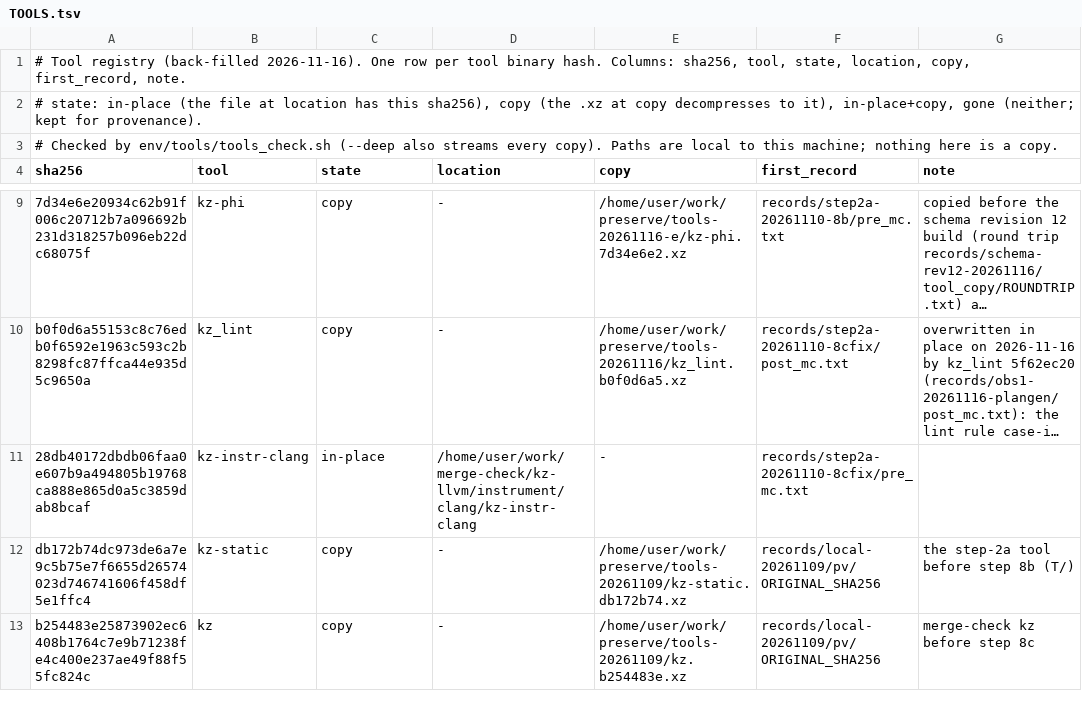
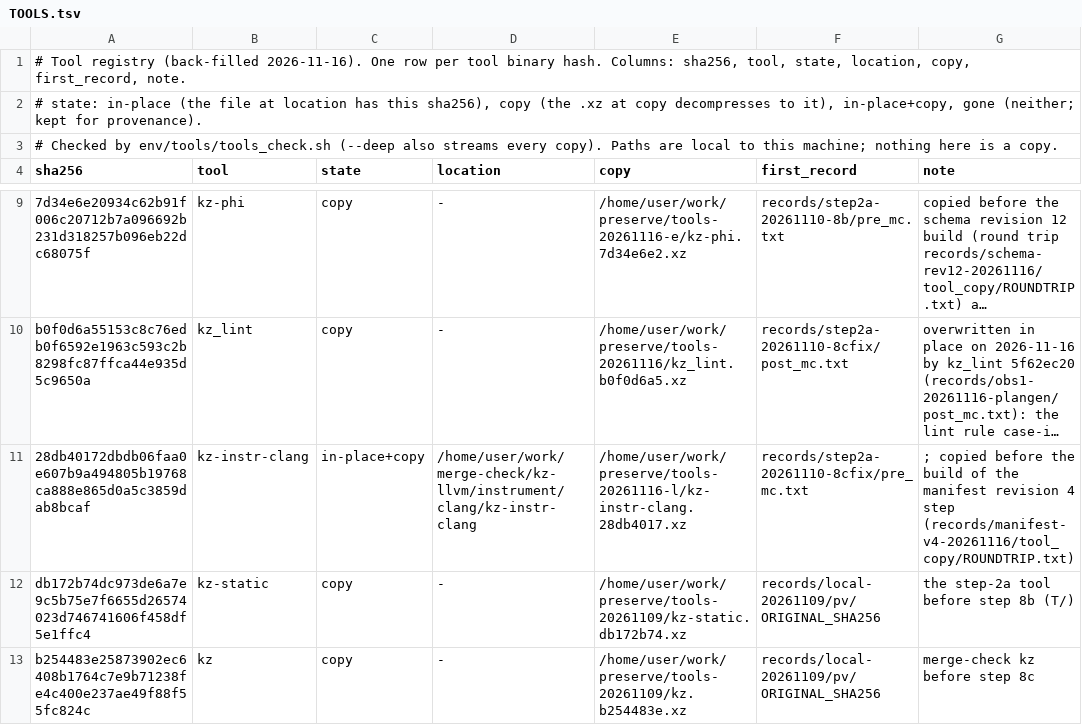
Before and after one commit to wookjaeya/Shape-Perf, a TSV file: research/cfs_procrace/records/TOOLS.tsv, drawn as a sheet; only a part is shown, gaps mark what is left out; long unchanged cells end in …; the diff covers the shown part only; the diff names each change by its address in the sheet, - before the commit and + after, or states it on an @@ line.

```diff
--- a/research/cfs_procrace/records/TOOLS.tsv
+++ b/research/cfs_procrace/records/TOOLS.tsv
-C11 (state): in-place
+C11 (state): in-place+copy
-E11 (copy): -
+E11 (copy): /home/user/work/preserve/tools-20261116-l/kz-instr-clang.28db4017.xz
-G11 (note): (empty)
+G11 (note): ; copied before the build of the manifest revision 4 step (records/manifest-v4-20261116/tool_copy/ROUNDTRIP.txt)
```
Also changed, not shown: 6 edited cells elsewhere in this file, 12 other files.
